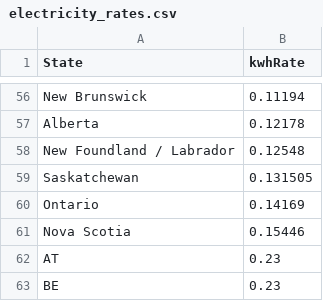
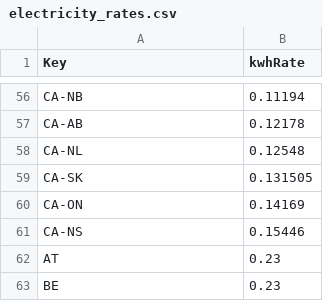
Before and after one commit to Teslanomics/teslanomics.github.io, a CSV file: data/electricity_rates.csv, drawn as a sheet; only a part is shown, gaps mark what is left out; the diff covers the shown part only; the diff names each change by its address in the sheet, - before the commit and + after, or states it on an @@ line.

```diff
--- a/data/electricity_rates.csv
+++ b/data/electricity_rates.csv
-A1: State
+A1: Key
-A56 (Key): New Brunswick
+A56 (Key): CA-NB
-A57 (Key): Alberta
+A57 (Key): CA-AB
-A58 (Key): New Foundland / Labrador
+A58 (Key): CA-NL
-A59 (Key): Saskatchewan
+A59 (Key): CA-SK
-A60 (Key): Ontario
+A60 (Key): CA-ON
-A61 (Key): Nova Scotia
+A61 (Key): CA-NS
```
Also changed, not shown: 54 edited cells elsewhere in this file, data/state_taxes_2017.csv, 7 other files.
